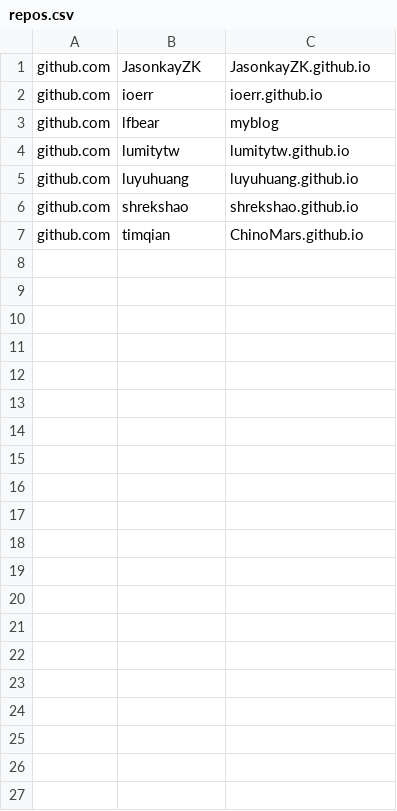
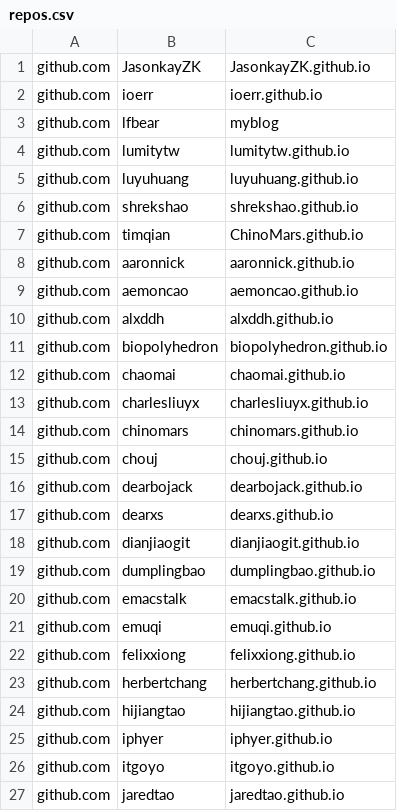
Before and after one commit to saveweb/Auto-backup-repo, a CSV file: repos.csv, drawn as a sheet; only a part is shown; the diff covers the shown part only.

Commit message:
增加BOX上的GITHUB托管博客OR播客

```diff
--- a/repos.csv
+++ b/repos.csv
@@ -7 +7,21 @@ github.com,shrekshao,shrekshao.github.io
 github.com,timqian,ChinoMars.github.io
+github.com,aaronnick,aaronnick.github.io
+github.com,aemoncao,aemoncao.github.io
+github.com,alxddh,alxddh.github.io
+github.com,biopolyhedron,biopolyhedron.github.io
+github.com,chaomai,chaomai.github.io
+github.com,charlesliuyx,charlesliuyx.github.io
+github.com,chinomars,chinomars.github.io
+github.com,chouj,chouj.github.io
+github.com,dearbojack,dearbojack.github.io
+github.com,dearxs,dearxs.github.io
+github.com,dianjiaogit,dianjiaogit.github.io
+github.com,dumplingbao,dumplingbao.github.io
+github.com,emacstalk,emacstalk.github.io
+github.com,emuqi,emuqi.github.io
+github.com,felixxiong,felixxiong.github.io
+github.com,herbertchang,herbertchang.github.io
+github.com,hijiangtao,hijiangtao.github.io
+github.com,iphyer,iphyer.github.io
+github.com,itgoyo,itgoyo.github.io
+github.com,jaredtao,jaredtao.github.io
```
Also changed, not shown: 31 added rows elsewhere in this file.
